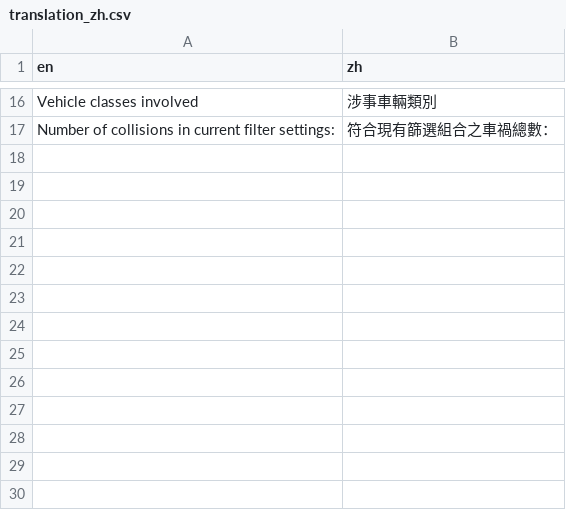
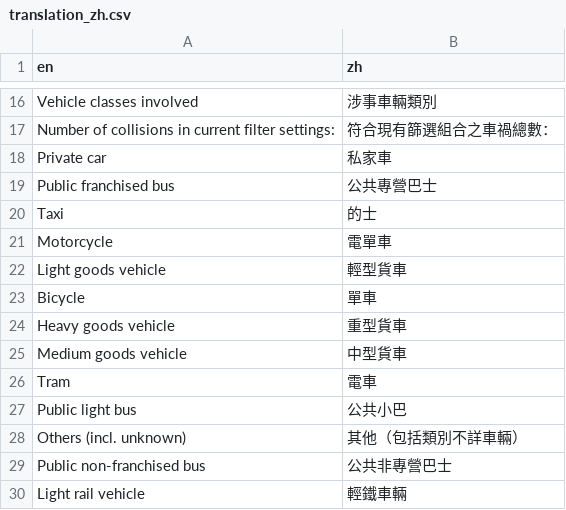
Before and after one commit to Hong-Kong-Districts-Info/hktrafficcollisions, a CSV file: inst/app/translation/translation_zh.csv, drawn as a sheet; only a part is shown, gaps mark what is left out.

Commit message:
feat: Move render vehicle class filter UI process to server for live translation
Awesome checkbox group does not allow using HTML tags as choices (https://github.com/Appsilon/shiny.i18n/issues/60)

```diff
--- a/inst/app/translation/translation_zh.csv
+++ b/inst/app/translation/translation_zh.csv
@@ -17 +17,14 @@ Vehicle classes involved,涉事車輛類別
 Number of collisions in current filter settings: ,符合現有篩選組合之車禍總數：
+Private car,私家車
+Public franchised bus,公共專營巴士
+Taxi,的士
+Motorcycle,電單車
+Light goods vehicle,輕型貨車
+Bicycle,單車
+Heavy goods vehicle,重型貨車
+Medium goods vehicle,中型貨車
+Tram,電車
+Public light bus,公共小巴
+Others (incl. unknown),其他（包括類別不詳車輛）
+Public non-franchised bus,公共非專營巴士
+Light rail vehicle,輕鐵車輛
```
Also changed, not shown: 2 other files.
